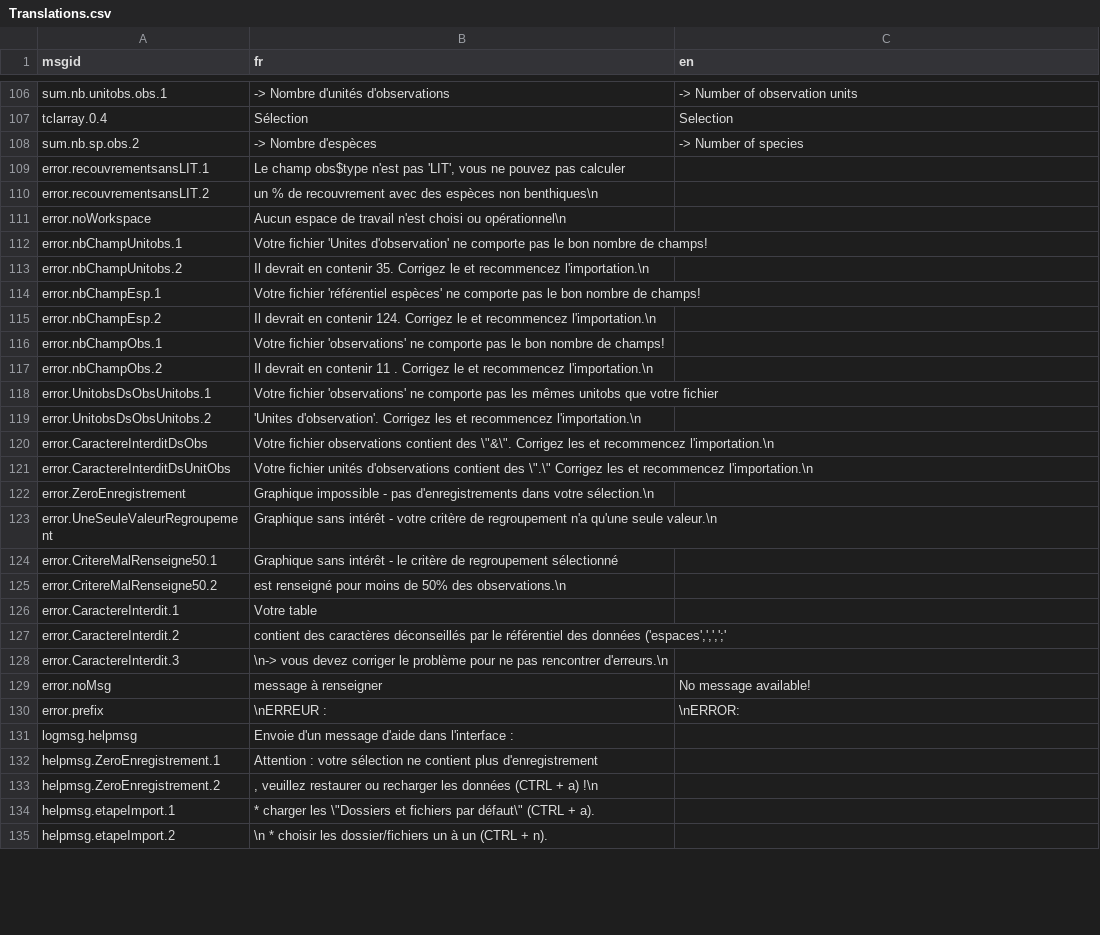
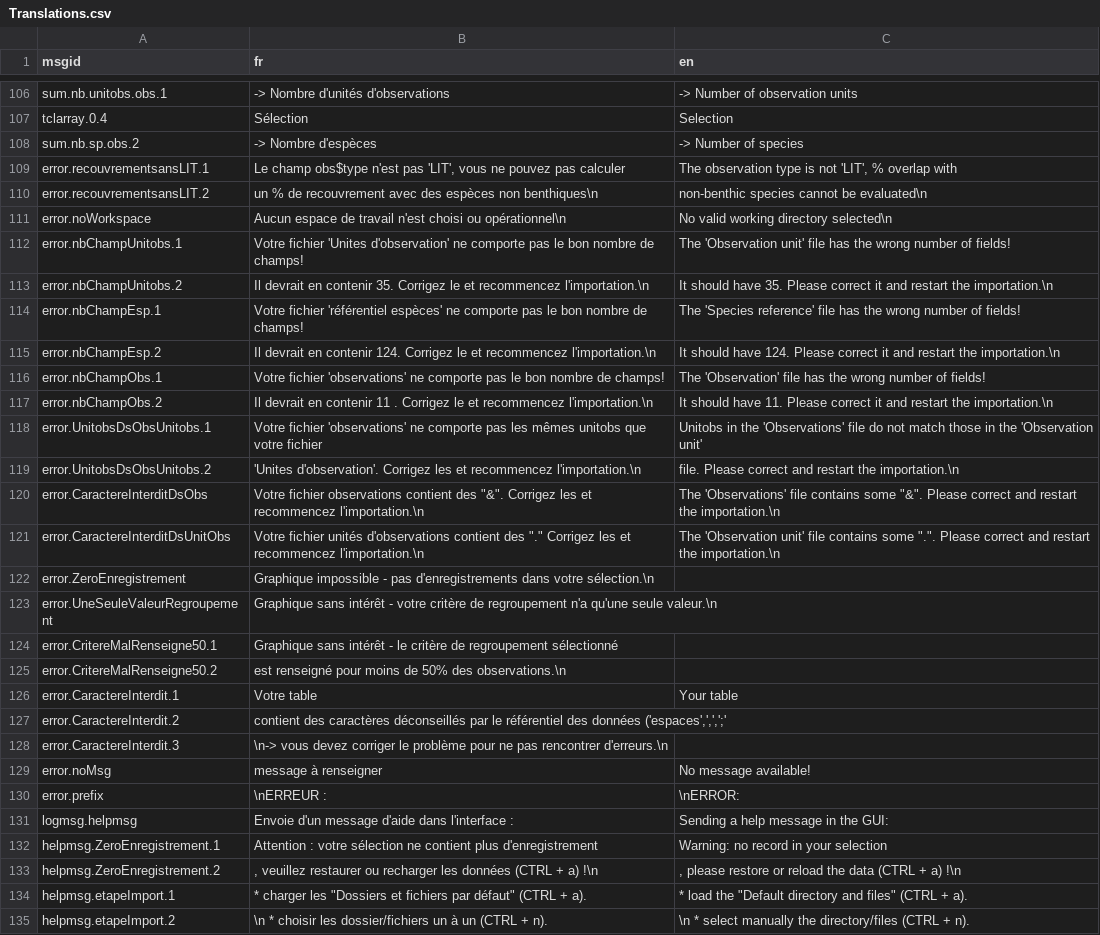
Before and after one commit to yreecht/Plateforme_PAMPA, a CSV file: Scripts_Biodiv/Translations.csv, drawn as a sheet; only a part is shown, gaps mark what is left out; the diff covers the shown part only.

Commit message:
Translation to English continued (message translation,...)

```diff
--- a/Scripts_Biodiv/Translations.csv
+++ b/Scripts_Biodiv/Translations.csv
@@ -108,15 +108,15 @@ tclarray.0.4,Sélection,Selection
 sum.nb.sp.obs.2,-> Nombre d'espèces,-> Number of species
-error.recouvrementsansLIT.1,"Le champ obs$type n'est pas 'LIT', vous ne pouvez pas calculer",
-error.recouvrementsansLIT.2, un % de recouvrement avec des espèces non benthiques\n,
-error.noWorkspace,Aucun espace de travail n'est choisi ou opérationnel\n,
-error.nbChampUnitobs.1,Votre fichier 'Unites d'observation' ne comporte pas le bon nombre de champs!,
-error.nbChampUnitobs.2, Il devrait en contenir 35. Corrigez le et recommencez l'importation.\n,
-error.nbChampEsp.1,Votre fichier 'référentiel espèces' ne comporte pas le bon nombre de champs!,
-error.nbChampEsp.2, Il devrait en contenir 124. Corrigez le et recommencez l'importation.\n,
-error.nbChampObs.1,Votre fichier 'observations' ne comporte pas le bon nombre de champs!,
-error.nbChampObs.2, Il devrait en contenir 11 . Corrigez le et recommencez l'importation.\n,
-error.UnitobsDsObsUnitobs.1,Votre fichier 'observations' ne comporte pas les mêmes unitobs que votre fichier,
-error.UnitobsDsObsUnitobs.2, 'Unites d'observation'. Corrigez les et recommencez l'importation.\n,
-error.CaractereInterditDsObs,"Votre fichier observations contient des \""&\"". Corrigez les et recommencez l'importation.\n",
-error.CaractereInterditDsUnitObs,"Votre fichier unités d'observations contient des \"".\"" Corrigez les et recommencez l'importation.\n",
+error.recouvrementsansLIT.1,"Le champ obs$type n'est pas 'LIT', vous ne pouvez pas calculer","The observation type is not 'LIT', % overlap with"
+error.recouvrementsansLIT.2, un % de recouvrement avec des espèces non benthiques\n, non-benthic species cannot be evaluated\n
+error.noWorkspace,Aucun espace de travail n'est choisi ou opérationnel\n,No valid working directory selected\n
+error.nbChampUnitobs.1,Votre fichier 'Unites d'observation' ne comporte pas le bon nombre de champs!,The 'Observation unit' file has the wrong number of fields!
+error.nbChampUnitobs.2, Il devrait en contenir 35. Corrigez le et recommencez l'importation.\n, It should have 35. Please correct it and restart the importation.\n
+error.nbChampEsp.1,Votre fichier 'référentiel espèces' ne comporte pas le bon nombre de champs!,The 'Species reference' file has the wrong number of fields!
+error.nbChampEsp.2, Il devrait en contenir 124. Corrigez le et recommencez l'importation.\n, It should have 124. Please correct it and restart the importation.\n
+error.nbChampObs.1,Votre fichier 'observations' ne comporte pas le bon nombre de champs!,The 'Observation' file has the wrong number of fields!
+error.nbChampObs.2, Il devrait en contenir 11 . Corrigez le et recommencez l'importation.\n, It should have 11. Please correct it and restart the importation.\n
+error.UnitobsDsObsUnitobs.1,Votre fichier 'observations' ne comporte pas les mêmes unitobs que votre fichier,Unitobs in the 'Observations' file do not match those in the 'Observation unit'
+error.UnitobsDsObsUnitobs.2, 'Unites d'observation'. Corrigez les et recommencez l'importation.\n, file. Please correct and restart the importation.\n
+error.CaractereInterditDsObs,"Votre fichier observations contient des ""&"". Corrigez les et recommencez l'importation.\n","The 'Observations' file contains some ""&"". Please correct and restart the importation.\n"
+error.CaractereInterditDsUnitObs,"Votre fichier unités d'observations contient des ""."" Corrigez les et recommencez l'importation.\n","The 'Observation unit' file contains some ""."". Please correct and restart the importation.\n"
 error.ZeroEnregistrement,Graphique impossible - pas d'enregistrements dans votre sélection.\n,
@@ -125,3 +125,3 @@ error.CritereMalRenseigne50.1,Graphique sans intérêt - le critère de regroupe
 error.CritereMalRenseigne50.2, est renseigné pour moins de 50% des observations.\n,
-error.CaractereInterdit.1,Votre table ,
+error.CaractereInterdit.1,Votre table ,Your table
 error.CaractereInterdit.2," contient des caractères déconseillés par le référentiel des données ('espaces',',',';' ",
@@ -130,6 +130,6 @@ error.noMsg,message à renseigner,No message available!
 error.prefix,\nERREUR : ,\nERROR:
-logmsg.helpmsg,Envoie d'un message d'aide dans l'interface :,
-helpmsg.ZeroEnregistrement.1,Attention : votre sélection ne contient plus d'enregistrement,
-helpmsg.ZeroEnregistrement.2,", veuillez restaurer ou recharger les données (CTRL + a) !\n",
-helpmsg.etapeImport.1,"  * charger les \""Dossiers et fichiers par défaut\"" (CTRL + a).",
-helpmsg.etapeImport.2,\n  * choisir les dossier/fichiers un à un (CTRL + n).,
+logmsg.helpmsg,Envoie d'un message d'aide dans l'interface :,Sending a help message in the GUI:
+helpmsg.ZeroEnregistrement.1,Attention : votre sélection ne contient plus d'enregistrement,Warning: no record in your selection
+helpmsg.ZeroEnregistrement.2,", veuillez restaurer ou recharger les données (CTRL + a) !\n",", please restore or reload the data (CTRL + a) !\n"
+helpmsg.etapeImport.1,"  * charger les ""Dossiers et fichiers par défaut"" (CTRL + a).","  * load the ""Default directory and files"" (CTRL + a)."
+helpmsg.etapeImport.2,\n  * choisir les dossier/fichiers un à un (CTRL + n).,\n  * select manually the directory/files (CTRL + n).
```
Also changed, not shown: 1 added row and 56 edited cells elsewhere in this file, 3 other files.
